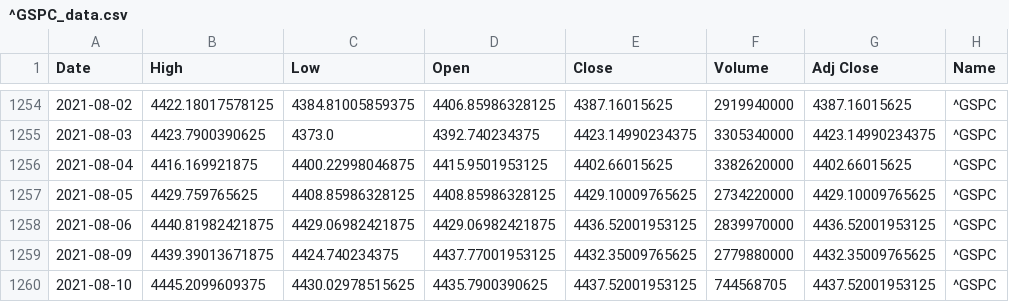
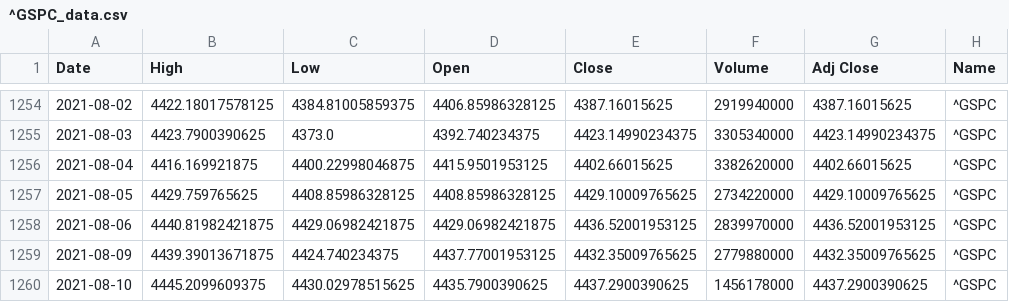
Before and after one commit to Robertoliver2000/StockPredictions, a CSV file: notebooks/wil/^GSPC_data.csv, drawn as a sheet; only a part is shown, gaps mark what is left out.

```diff
--- a/notebooks/wil/^GSPC_data.csv
+++ b/notebooks/wil/^GSPC_data.csv
@@ -1259,2 +1259,2 @@ Date,High,Low,Open,Close,Volume,Adj Close,Name
 2021-08-09,4439.39013671875,4424.740234375,4437.77001953125,4432.35009765625,2779880000,4432.35009765625,^GSPC
-2021-08-10,4445.2099609375,4430.02978515625,4435.7900390625,4437.52001953125,744568705,4437.52001953125,^GSPC
+2021-08-10,4445.2099609375,4430.02978515625,4435.7900390625,4437.2900390625,1456178000,4437.2900390625,^GSPC
```
Also changed, not shown: notebooks/wil/^IXIC_data.csv, 1 other file.
